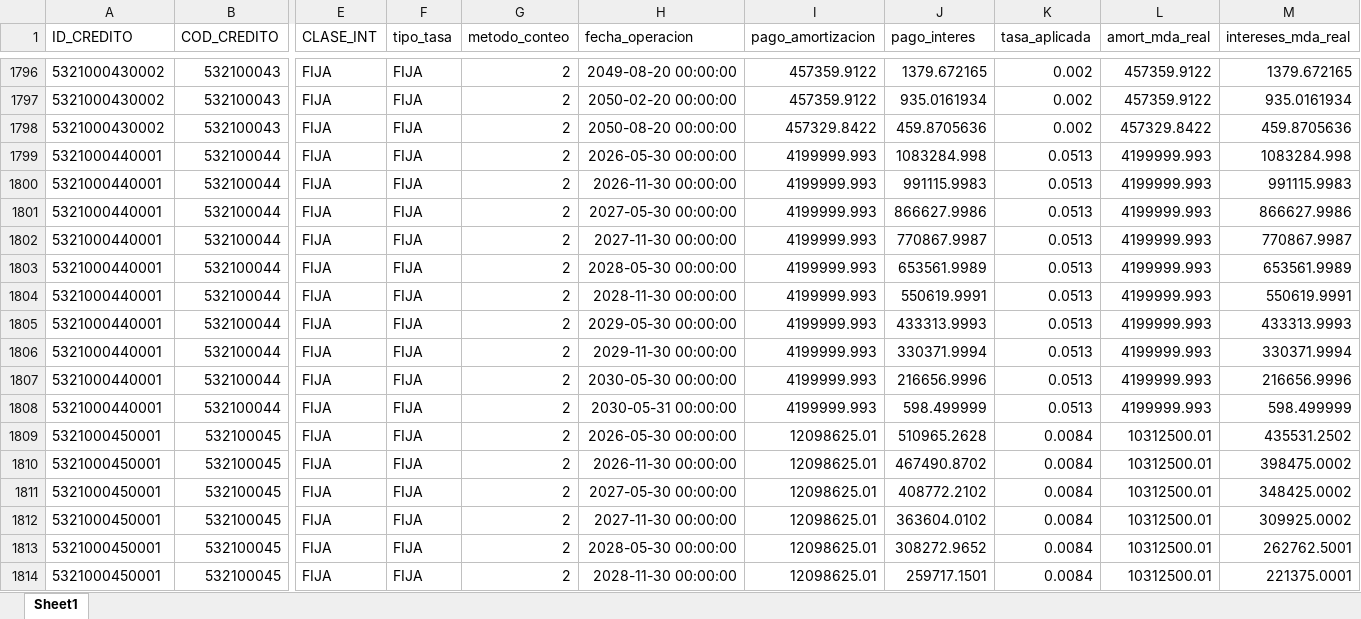
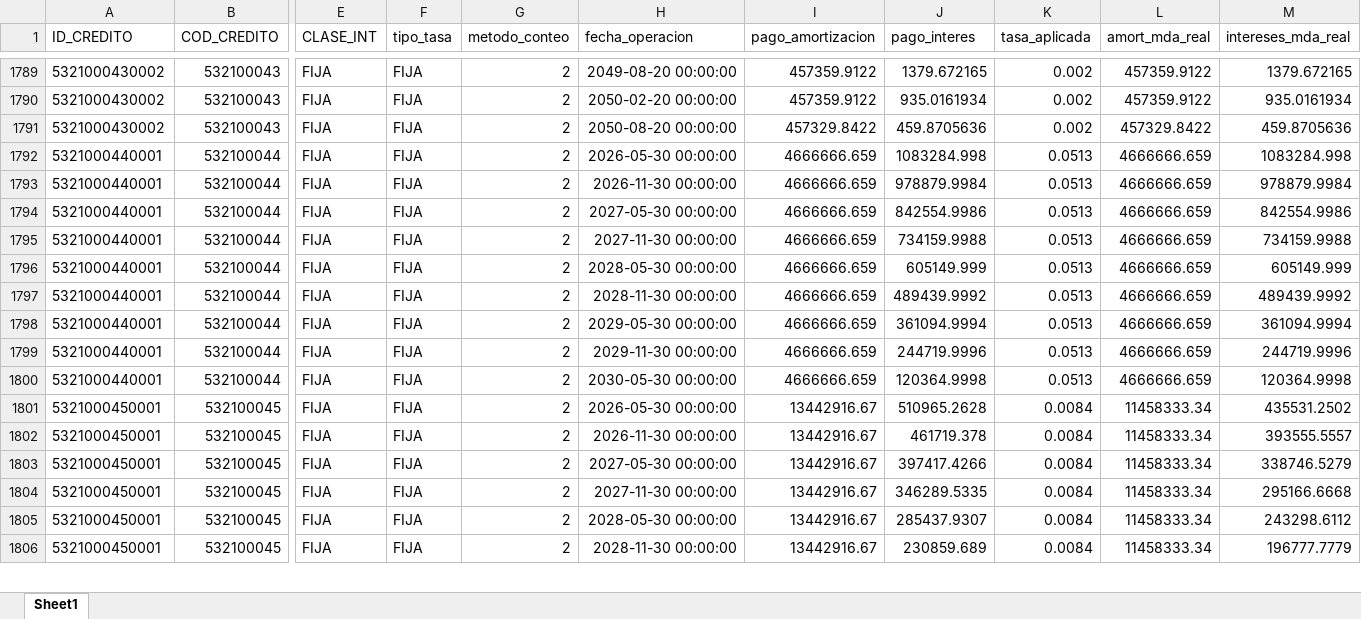
Before and after one commit to pguzman201510-maker/flujos_debt, an Excel workbook: flujo_proyectado.xlsx, sheet Sheet1, drawn as a sheet; only a part is shown, gaps mark what is left out; values as stored, in another font and other column widths than the file's, no borders; removed rows and columns are numbered as before the commit, all else as after; rows hold the shown columns only; the diff covers the shown part only; the diff names each change by its address in the sheet, - before the commit and + after, or states it on an @@ line.

```diff
--- a/flujo_proyectado.xlsx (sheet Sheet1)
+++ b/flujo_proyectado.xlsx (sheet Sheet1)
-I1792:I1800 (pago_amortizacion): 4199999.993
+I1792:I1800 (pago_amortizacion): 4666666.659
-L1792:L1800 (amort_mda_real): 4199999.993
+L1792:L1800 (amort_mda_real): 4666666.659
-J1793 (pago_interes): 991115.9983
+J1793 (pago_interes): 978879.9984
-M1793 (intereses_mda_real): 991115.9983
+M1793 (intereses_mda_real): 978879.9984
-J1794 (pago_interes): 866627.9986
+J1794 (pago_interes): 842554.9986
-M1794 (intereses_mda_real): 866627.9986
+M1794 (intereses_mda_real): 842554.9986
-J1795 (pago_interes): 770867.9987
+J1795 (pago_interes): 734159.9988
-M1795 (intereses_mda_real): 770867.9987
+M1795 (intereses_mda_real): 734159.9988
-J1796 (pago_interes): 653561.9989
+J1796 (pago_interes): 605149.999
-M1796 (intereses_mda_real): 653561.9989
+M1796 (intereses_mda_real): 605149.999
-J1797 (pago_interes): 550619.9991
+J1797 (pago_interes): 489439.9992
-M1797 (intereses_mda_real): 550619.9991
+M1797 (intereses_mda_real): 489439.9992
-J1798 (pago_interes): 433313.9993
+J1798 (pago_interes): 361094.9994
-M1798 (intereses_mda_real): 433313.9993
+M1798 (intereses_mda_real): 361094.9994
-J1799 (pago_interes): 330371.9994
+J1799 (pago_interes): 244719.9996
-M1799 (intereses_mda_real): 330371.9994
+M1799 (intereses_mda_real): 244719.9996
-J1800 (pago_interes): 216656.9996
+J1800 (pago_interes): 120364.9998
-M1800 (intereses_mda_real): 216656.9996
+M1800 (intereses_mda_real): 120364.9998
-row 1808: 5321000440001 | 532100044 | FIJA | FIJA | 2 | 2030-05-31 00:00:00 | 4199999.993 | 598.499999 | 0.0513 | 4199999.993 | 598.499999
-I1801:I1806 (pago_amortizacion): 12098625.01
+I1801:I1806 (pago_amortizacion): 13442916.67
-L1801:L1806 (amort_mda_real): 10312500.01
+L1801:L1806 (amort_mda_real): 11458333.34
-J1802 (pago_interes): 467490.8702
+J1802 (pago_interes): 461719.378
-M1802 (intereses_mda_real): 398475.0002
+M1802 (intereses_mda_real): 393555.5557
-J1803 (pago_interes): 408772.2102
+J1803 (pago_interes): 397417.4266
-M1803 (intereses_mda_real): 348425.0002
+M1803 (intereses_mda_real): 338746.5279
-J1804 (pago_interes): 363604.0102
+J1804 (pago_interes): 346289.5335
-M1804 (intereses_mda_real): 309925.0002
+M1804 (intereses_mda_real): 295166.6668
-J1805 (pago_interes): 308272.9652
+J1805 (pago_interes): 285437.9307
-M1805 (intereses_mda_real): 262762.5001
+M1805 (intereses_mda_real): 243298.6112
-J1806 (pago_interes): 259717.1501
+J1806 (pago_interes): 230859.689
-M1806 (intereses_mda_real): 221375.0001
+M1806 (intereses_mda_real): 196777.7779
```
Also changed, not shown: 18 removed rows and 329 edited cells elsewhere in this sheet, 1 other file.
